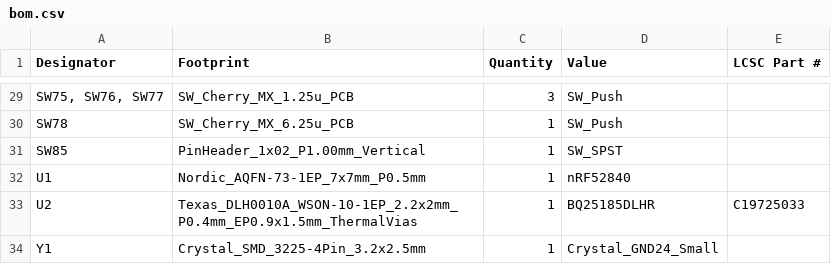
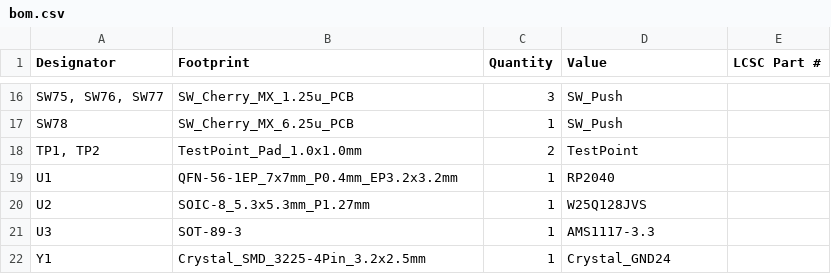
Before and after one commit to Keyaan-07/Amethyst, a CSV file: hardware/production/bom.csv, drawn as a sheet; only a part is shown, gaps mark what is left out; removed rows and columns are numbered as before the commit, all else as after; the diff covers the shown part only; the diff names each change by its address in the sheet, - before the commit and + after, or states it on an @@ line.

```diff
--- a/hardware/production/bom.csv
+++ b/hardware/production/bom.csv
-row 31: SW85 | PinHeader_1x02_P1.00mm_Vertical | 1 | SW_SPST
+row 18: TP1, TP2 | TestPoint_Pad_1.0x1.0mm | 2 | TestPoint
-B19 (Footprint): Nordic_AQFN-73-1EP_7x7mm_P0.5mm
+B19 (Footprint): QFN-56-1EP_7x7mm_P0.4mm_EP3.2x3.2mm
-D19 (Value): nRF52840
+D19 (Value): RP2040
-B20 (Footprint): Texas_DLH0010A_WSON-10-1EP_2.2x2mm_P0.4mm_EP0.9x1.5mm_ThermalVias
+B20 (Footprint): SOIC-8_5.3x5.3mm_P1.27mm
-D20 (Value): BQ25185DLHR
+D20 (Value): W25Q128JVS
-E20 (LCSC Part #): C19725033
+E20 (LCSC Part #): (empty)
+row 21: U3 | SOT-89-3 | 1 | AMS1117-3.3
-D22 (Value): Crystal_GND24_Small
+D22 (Value): Crystal_GND24
```
Also changed, not shown: 2 added rows, 15 removed rows and 6 edited cells elsewhere in this file, hardware/production/designators.csv, hardware/production/positions.csv, 42 other files.
